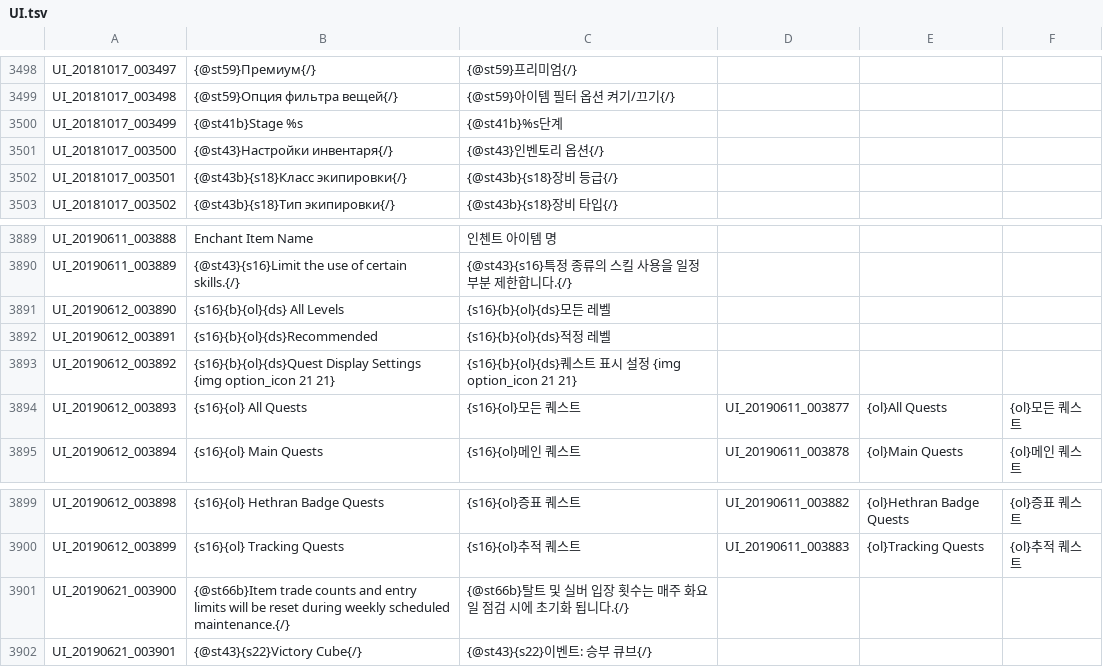
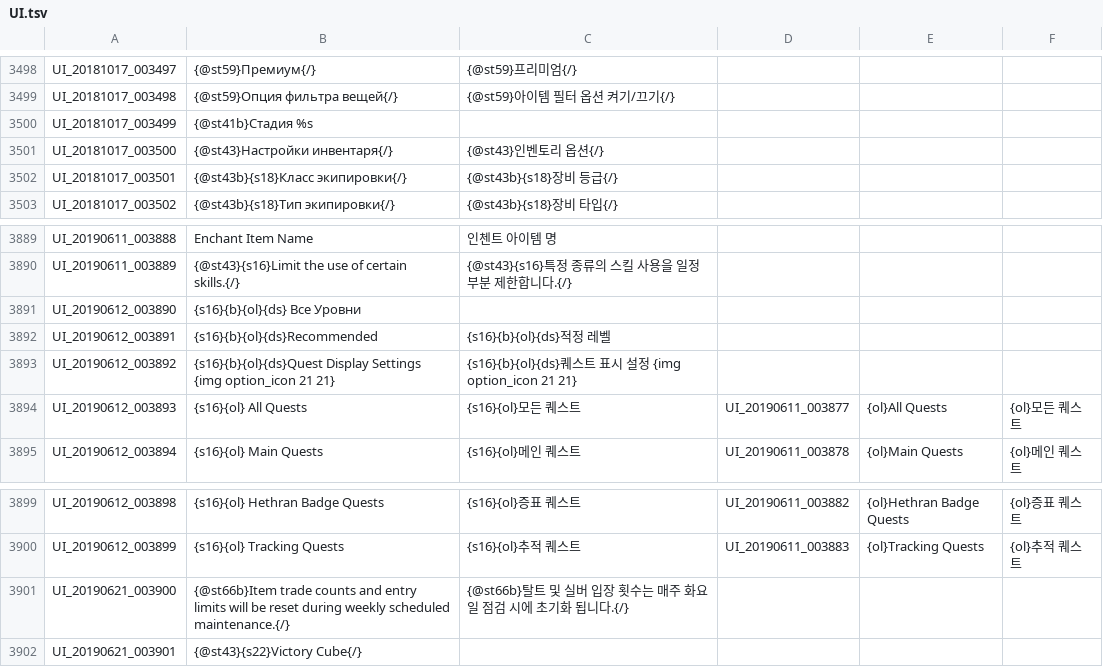
Before and after one commit to Treeofsavior/RussianTranslation, a TSV file: UI.tsv, drawn as a sheet; only a part is shown, gaps mark what is left out; the diff covers the shown part only.

```diff
--- a/UI.tsv
+++ b/UI.tsv
@@ -3499,3 +3499,3 @@ UI_20181017_003497	{@st59}Премиум{/}	{@st59}프리미엄{/}
 UI_20181017_003498	{@st59}Опция фильтра вещей{/}	{@st59}아이템 필터 옵션 켜기/끄기{/}				
-UI_20181017_003499	{@st41b}Stage %s	{@st41b}%s단계				
+UI_20181017_003499	{@st41b}Стадия %s			
 UI_20181017_003500	{@st43}Настройки инвентаря{/}	{@st43}인벤토리 옵션{/}				
@@ -3890,3 +3890,3 @@ UI_20190611_003888	Enchant Item Name	인첸트 아이템 명
 UI_20190611_003889	{@st43}{s16}Limit the use of certain skills.{/}	{@st43}{s16}특정 종류의 스킬 사용을 일정 부분 제한합니다.{/}				
-UI_20190612_003890	{s16}{b}{ol}{ds} All Levels	{s16}{b}{ol}{ds}모든 레벨				
+UI_20190612_003890	{s16}{b}{ol}{ds} Все Уровни			
 UI_20190612_003891	{s16}{b}{ol}{ds}Recommended	{s16}{b}{ol}{ds}적정 레벨				
@@ -3901,2 +3901,2 @@ UI_20190612_003899	{s16}{ol} Tracking Quests	{s16}{ol}추적 퀘스트	UI_201906
 UI_20190621_003900	{@st66b}Item trade counts and entry limits will be reset during weekly scheduled maintenance.{/}	{@st66b}탈트 및 실버 입장 횟수는 매주 화요일 점검 시에 초기화 됩니다.{/}
-UI_20190621_003901	{@st43}{s22}Victory Cube{/}	{@st43}{s22}이벤트: 승부 큐브{/}
+UI_20190621_003901	{@st43}{s22}Victory Cube{/}
```
Also changed, not shown: 36 edited cells elsewhere in this file, 2 other files.
